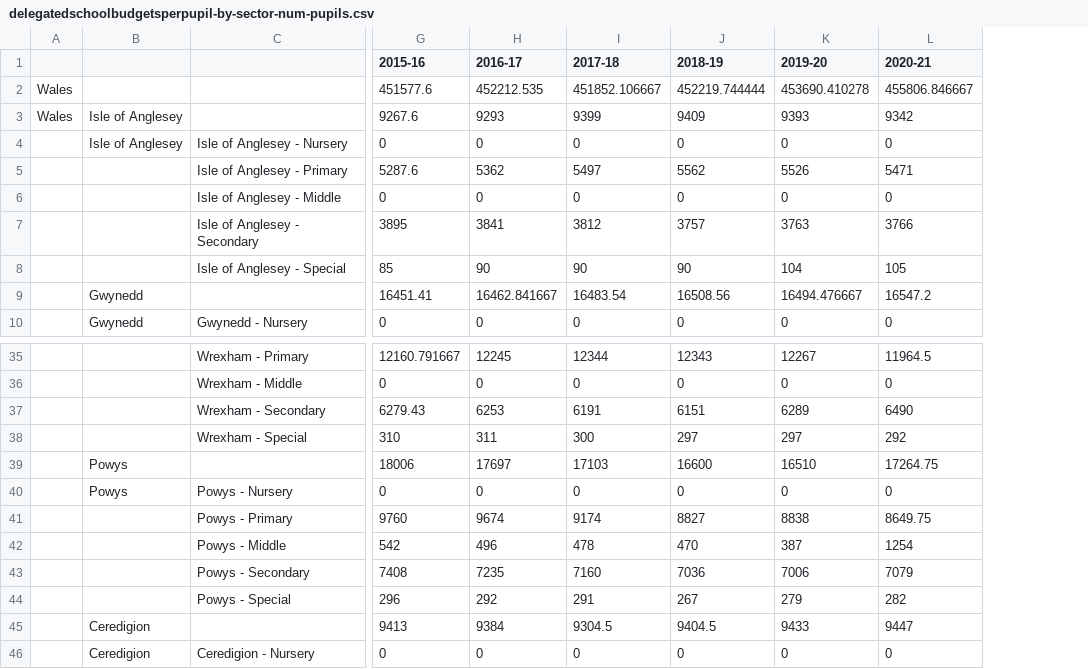
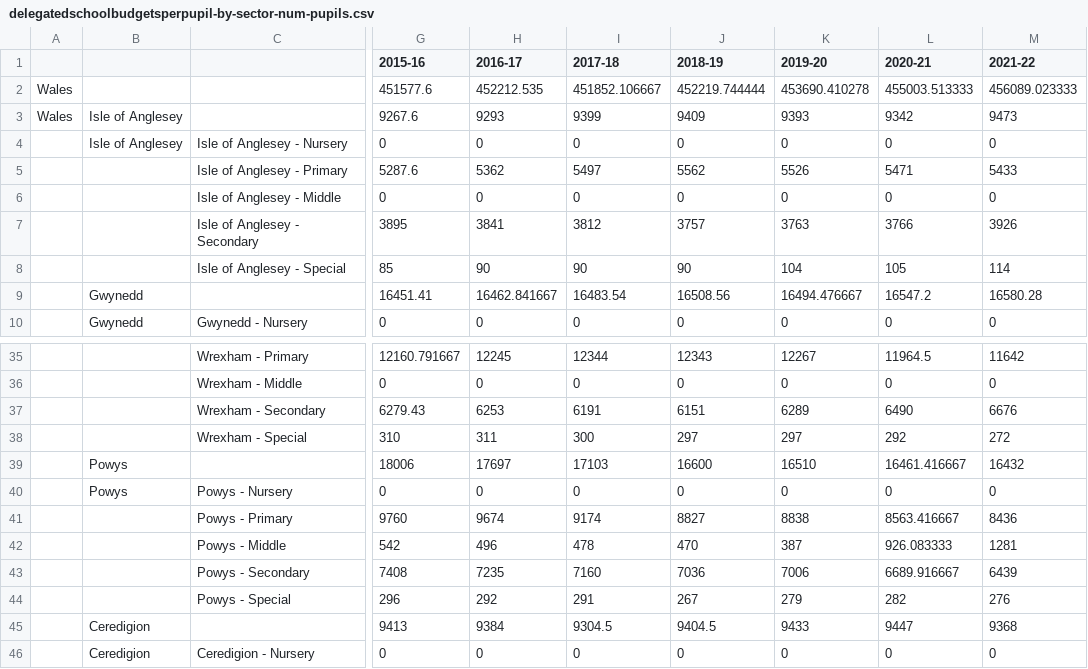
Before and after one commit to tomwhite/leveltheplayingfield, a CSV file: data/delegatedschoolbudgetsperpupil-by-sector-num-pupils.csv, drawn as a sheet; only a part is shown, gaps mark what is left out; the diff names each change by its address in the sheet, - before the commit and + after, or states it on an @@ line.

```diff
--- a/data/delegatedschoolbudgetsperpupil-by-sector-num-pupils.csv
+++ b/data/delegatedschoolbudgetsperpupil-by-sector-num-pupils.csv
+column M (2021-22), rows 2-10: 456089.023333 | 9473 | 0 | 5433 | 0 | 3926 | 114 | 16580.28 | 0; rows 35-46: 11642 | 0 | 6676 | 272 | 16432 | 0 | 8436 | 1281 | 6439 | 276 | 9368 | 0
-L2 (2020-21): 455806.846667
+L2 (2020-21): 455003.513333
-L39 (2020-21): 17264.75
+L39 (2020-21): 16461.416667
-L41 (2020-21): 8649.75
+L41 (2020-21): 8563.416667
-L42 (2020-21): 1254
+L42 (2020-21): 926.083333
-L43 (2020-21): 7079
+L43 (2020-21): 6689.916667
```
Also changed, not shown: data/delegatedschoolbudgetsperpupil-by-sector.csv, 3 other files.
